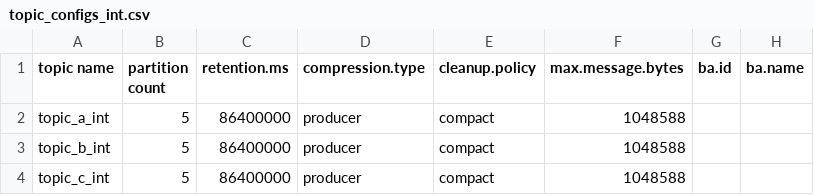
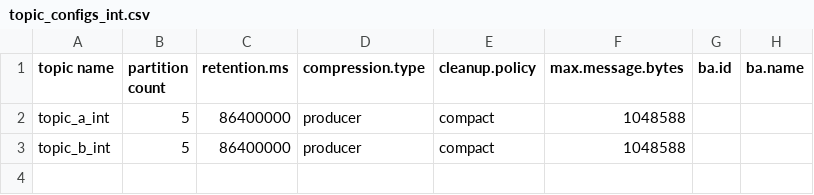
Before and after one commit to NiyiOdumosu/kafkamanager, a CSV file: application1/topics/topic_configs_int.csv, drawn as a sheet; the diff names each change by its address in the sheet, - before the commit and + after, or states it on an @@ line.

Commit message:
Update topic configs

```diff
--- a/application1/topics/topic_configs_int.csv
+++ b/application1/topics/topic_configs_int.csv
-row 4: topic_c_int | 5 | 86400000 | producer | compact | 1048588
```
Also changed, not shown: 2 other files.
